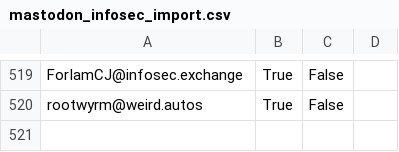
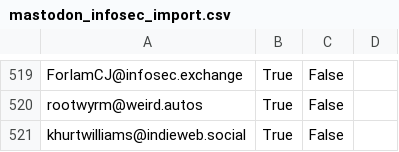
Before and after one commit to cstromblad/infosec_mastodon, a CSV file: mastodon_infosec_import.csv, drawn as a sheet; only a part is shown, gaps mark what is left out; the diff names each change by its address in the sheet, - before the commit and + after, or states it on an @@ line.

Commit message:
Automatically update CSV-file

```diff
--- a/mastodon_infosec_import.csv
+++ b/mastodon_infosec_import.csv
+row 521: khurtwilliams@indieweb.social | True | False
```
